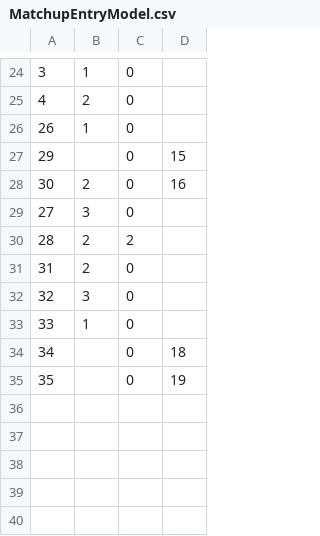
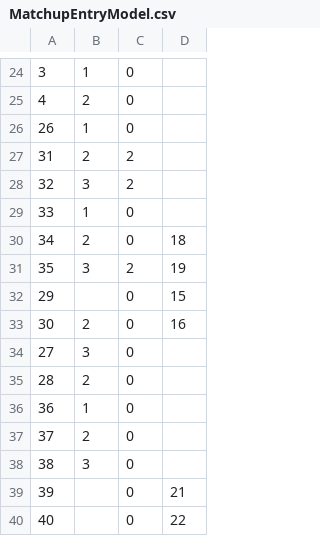
Before and after one commit to RiccoSuave/tournamenttracker, a CSV file: MatchupEntryModel.csv, drawn as a sheet; only a part is shown, gaps mark what is left out.

```diff
--- a/MatchupEntryModel.csv
+++ b/MatchupEntryModel.csv
@@ -26,2 +26,7 @@
 26,1,0,
+31,2,2,
+32,3,2,
+33,1,0,
+34,2,0,18
+35,3,2,19
 29,,0,15
@@ -29,7 +34,7 @@
 27,3,0,
-28,2,2,
-31,2,0,
-32,3,0,
-33,1,0,
-34,,0,18
-35,,0,19
+28,2,0,
+36,1,0,
+37,2,0,
+38,3,0,
+39,,0,21
+40,,0,22
```
Also changed, not shown: MatchupModels.csv, PrizesModels.csv, 6 other files.
